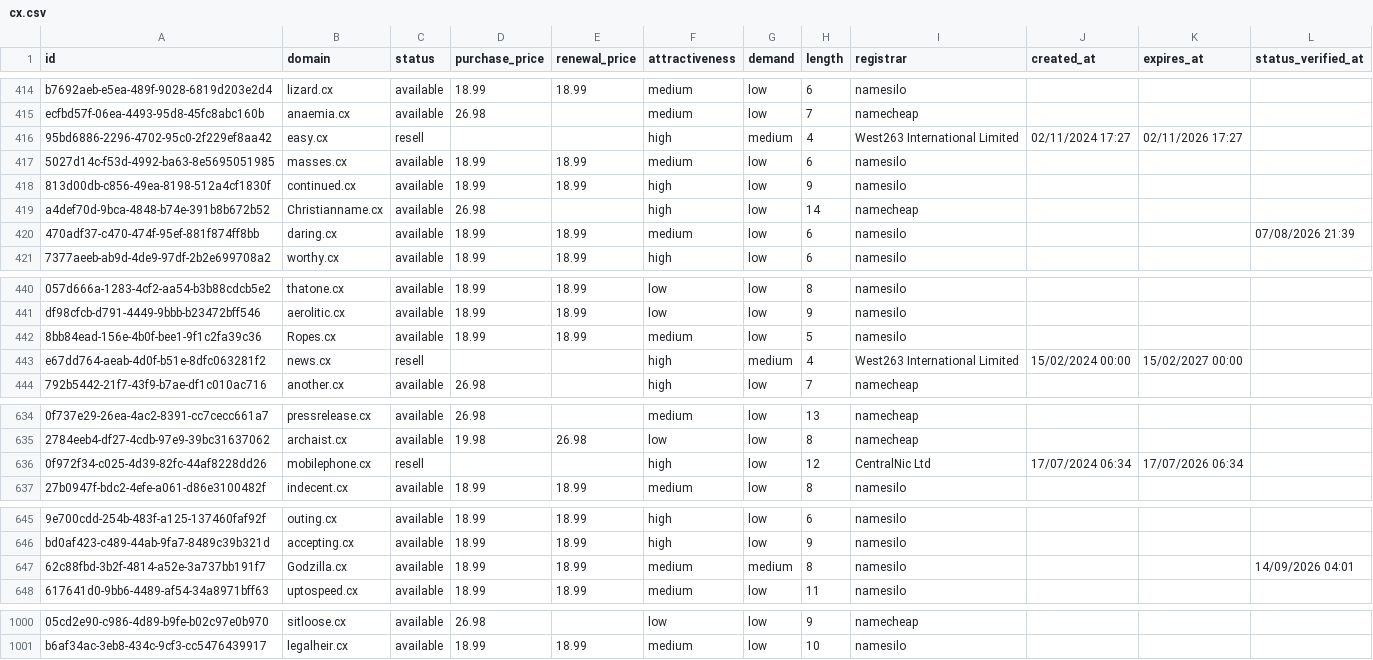
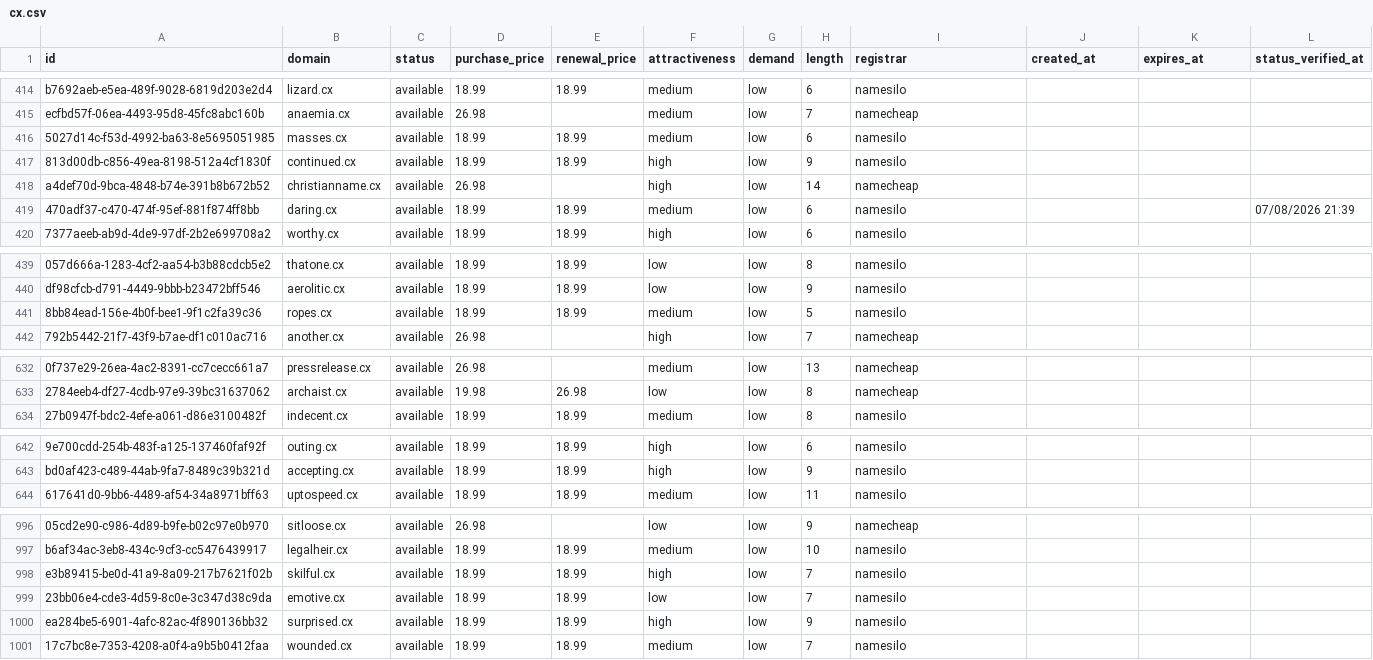
Before and after one commit to UniqueDomains/cx-oneword-domains, a CSV file: cx.csv, drawn as a sheet; only a part is shown, gaps mark what is left out; removed rows and columns are numbered as before the commit, all else as after; the diff covers the shown part only; the diff names each change by its address in the sheet, - before the commit and + after, or states it on an @@ line.

Commit message:
Domains update

```diff
--- a/cx.csv
+++ b/cx.csv
-row 416: 95bd6886-2296-4702-95c0-2f229ef8aa42 | easy.cx | resell |  |  | high | medium | 4 | West263 International Limited | 02/11/2024 17:27 | 02/11/2026 17:27
-B418 (domain): Christianname.cx
+B418 (domain): christianname.cx
-B441 (domain): Ropes.cx
+B441 (domain): ropes.cx
-row 443: e67dd764-aeab-4d0f-b51e-8dfc063281f2 | news.cx | resell |  |  | high | medium | 4 | West263 International Limited | 15/02/2024 00:00 | 15/02/2027 00:00
-row 636: 0f972f34-c025-4d39-82fc-44af8228dd26 | mobilephone.cx | resell |  |  | high | low | 12 | CentralNic Ltd | 17/07/2024 06:34 | 17/07/2026 06:34
-row 647: 62c88fbd-3b2f-4814-a52e-3a737bb191f7 | Godzilla.cx | available | 18.99 | 18.99 | medium | medium | 8 | namesilo |  |  | 14/09/2026 04:01
+row 998: e3b89415-be0d-41a9-8a09-217b7621f02b | skilful.cx | available | 18.99 | 18.99 | high | low | 7 | namesilo
+row 999: 23bb06e4-cde3-4d59-8c0e-3c347d38c9da | emotive.cx | available | 18.99 | 18.99 | low | low | 7 | namesilo
+row 1000: ea284be5-6901-4afc-82ac-4f890136bb32 | surprised.cx | available | 18.99 | 18.99 | high | low | 9 | namesilo
+row 1001: 17c7bc8e-7353-4208-a0f4-a9b5b0412faa | wounded.cx | available | 18.99 | 18.99 | medium | low | 7 | namesilo
```
Also changed, not shown: 84 edited cells elsewhere in this file, 4 other files.
